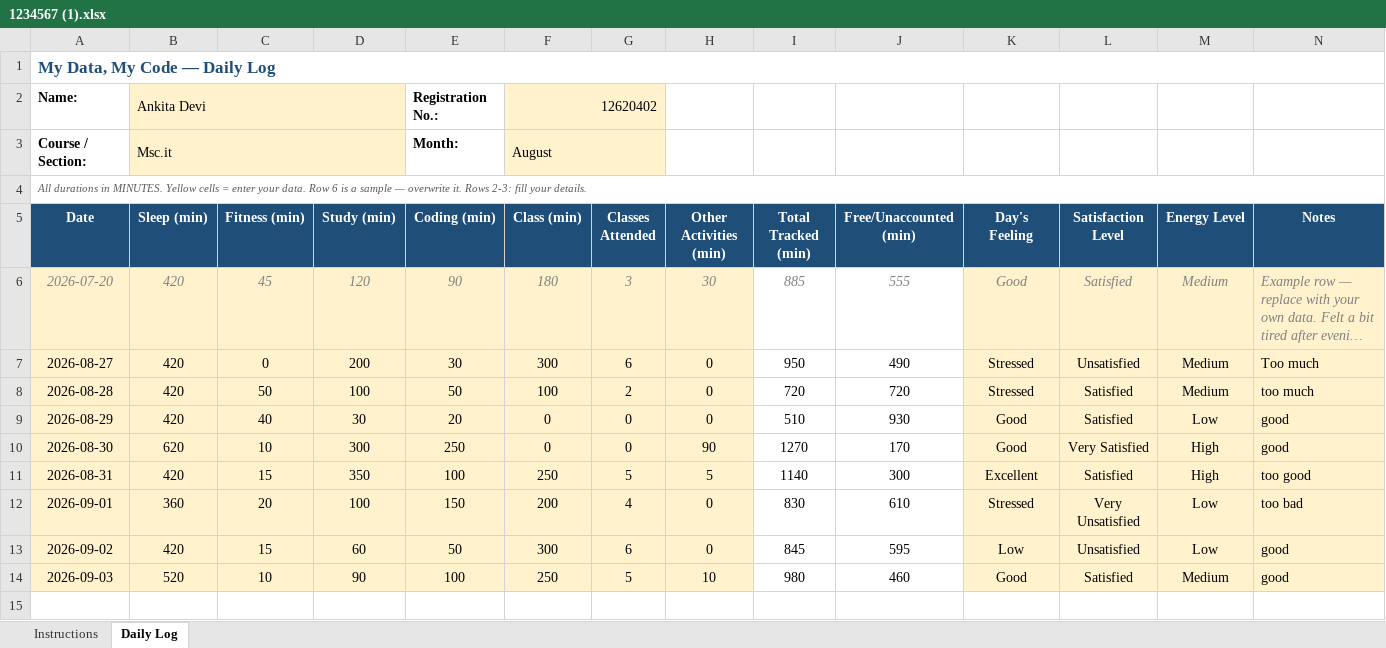
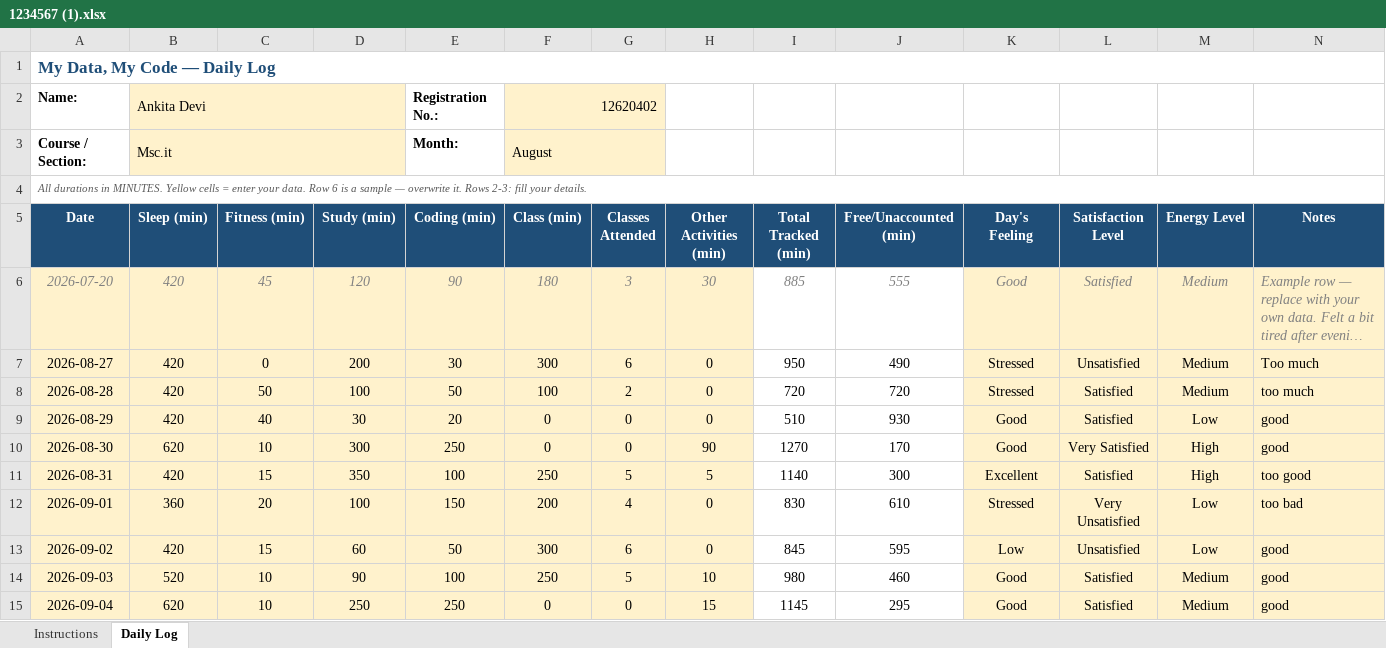
Before and after one commit to ankitasharma35631/776, an Excel workbook: 1234567 (1).xlsx, sheet Daily Log, drawn as a sheet; long unchanged cells end in …; values as stored, in another font and other column widths than the file's, no borders; conditional formats not drawn; the diff names each change by its address in the sheet, - before the commit and + after, or states it on an @@ line.

Commit message:
sep4

```diff
--- a/1234567 (1).xlsx (sheet Daily Log)
+++ b/1234567 (1).xlsx (sheet Daily Log)
+row 15: 2026-09-04 | 620 | 10 | 250 | 250 | 0 | 0 | 15 | 1145 | 295 | Good | Satisfied | Medium | good
```
